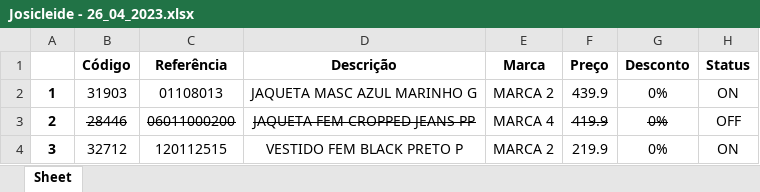
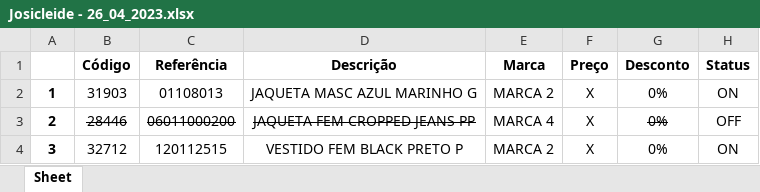
Before and after one commit to JoaoVNSouza/Sistema_Condicional_Produtos_RPA_PY, an Excel workbook: arquivos_condicionais/Josicleide - 26_04_2023.xlsx, sheet Sheet, drawn as a sheet; values as stored, in another font and other column widths than the file's, no borders; the diff names each change by its address in the sheet, - before the commit and + after, or states it on an @@ line.

```diff
--- a/arquivos_condicionais/Josicleide - 26_04_2023.xlsx (sheet Sheet)
+++ b/arquivos_condicionais/Josicleide - 26_04_2023.xlsx (sheet Sheet)
-F2 (Preço): 439.9
+F2 (Preço): X
-F3 (Preço): 419.9
+F3 (Preço): X
-F3 strikethrough: on
+F3 strikethrough: off
-F4 (Preço): 219.9
+F4 (Preço): X
```
Also changed, not shown: arquivos_condicionais/Ana - 22_04_2023.xlsx, arquivos_condicionais/Cássia - 26_04_2023.xlsx, 4 other files.
